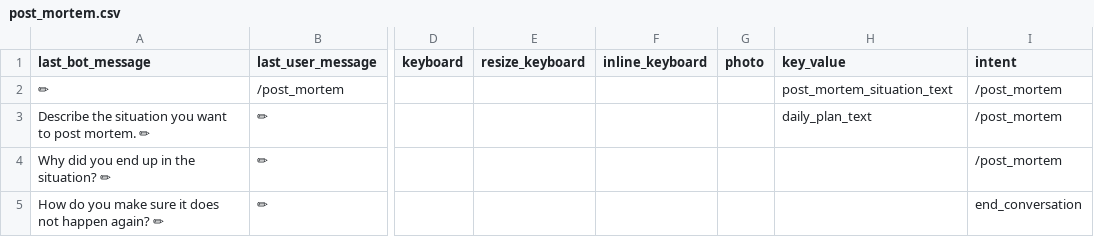
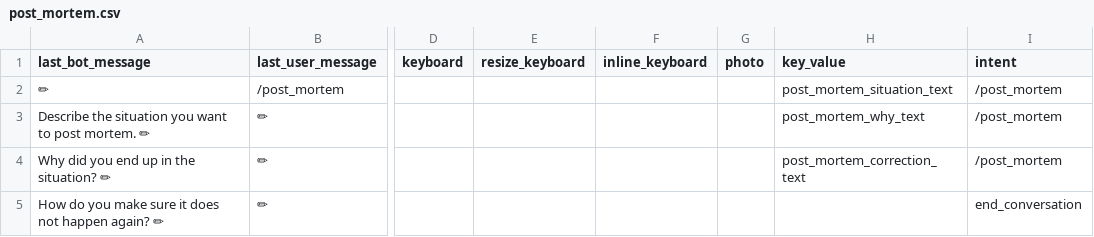
Before and after one commit to s0288/oddity_bot, a CSV file: dialogues/post_mortem.csv, drawn as a sheet; only a part is shown, gaps mark what is left out; the diff names each change by its address in the sheet, - before the commit and + after, or states it on an @@ line.

Commit message:
fixed key value bug in oddity

```diff
--- a/dialogues/post_mortem.csv
+++ b/dialogues/post_mortem.csv
-H3 (key_value): daily_plan_text
+H3 (key_value): post_mortem_why_text
-H4 (key_value): (empty)
+H4 (key_value): post_mortem_correction_text
```
